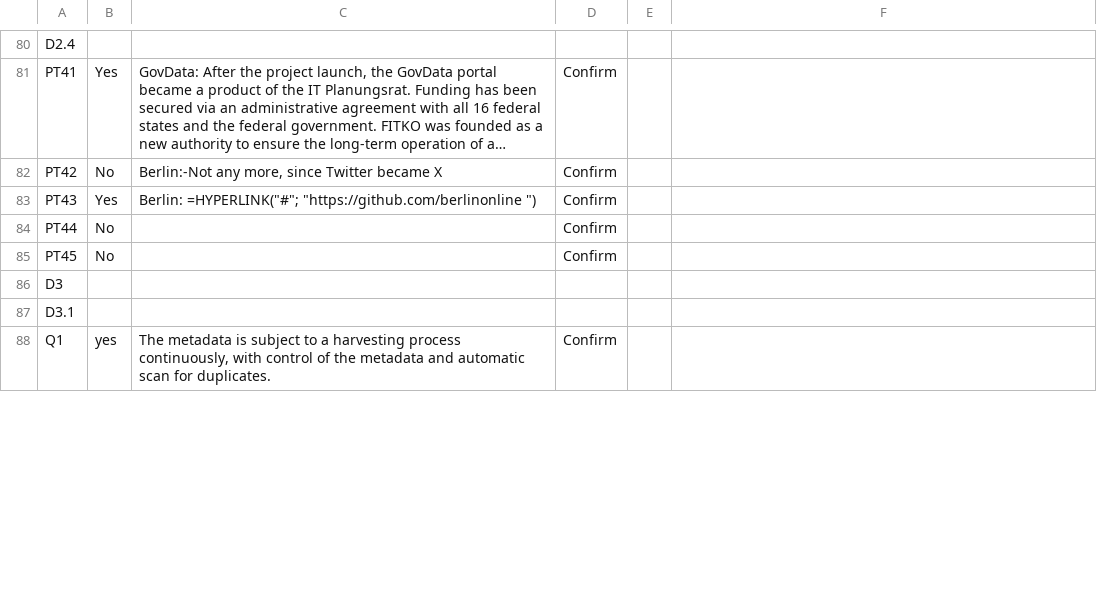
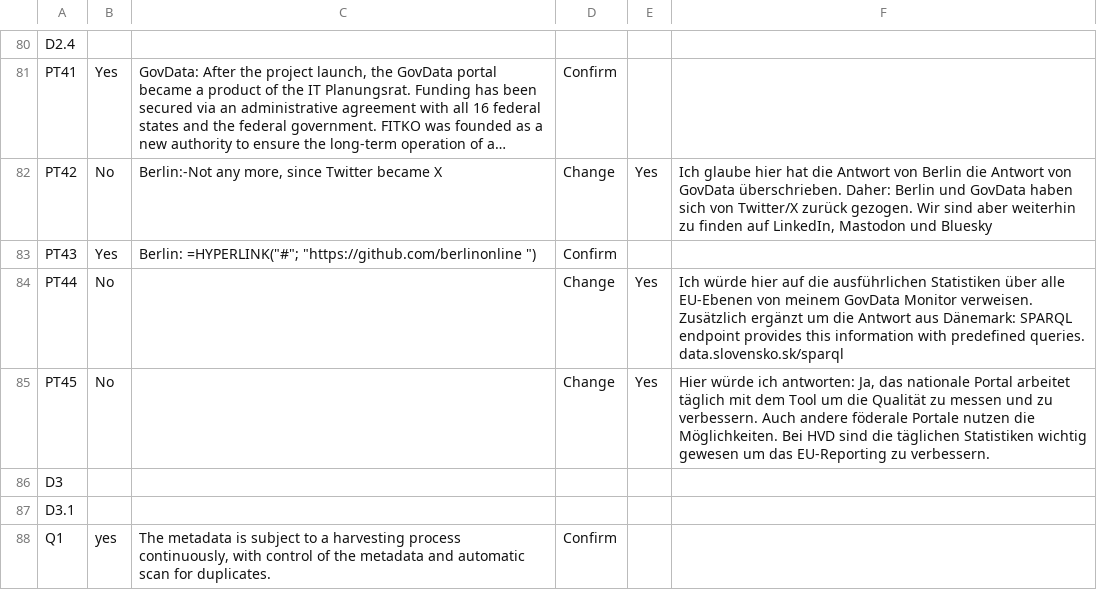
Before and after one commit to tursics/maturity-report, a CSV file: live/3-simplified/DE_ODM_live.csv, drawn as a sheet; only a part is shown, gaps mark what is left out; long unchanged cells end in …; the diff covers the shown part only; the diff names each change by its address in the sheet, - before the commit and + after, or states it on an @@ line.

Commit message:
change some answers for 'live'

```diff
--- a/live/3-simplified/DE_ODM_live.csv
+++ b/live/3-simplified/DE_ODM_live.csv
-D82: Confirm
+D82: Change
-E82: (empty)
+E82: Yes
-F82: (empty)
+F82: Ich glaube hier hat die Antwort von Berlin die Antwort von GovData überschrieben. Daher: Berlin und GovData haben sich von Twitter/X zurück gezogen. Wir sind aber weiterhin zu finden auf LinkedIn, Mastodon und Bluesky
-D84:D85: Confirm
+D84:D85: Change
-E84:E85: (empty)
+E84:E85: Yes
-F84: (empty)
+F84: Ich würde hier auf die ausführlichen Statistiken über alle EU-Ebenen von meinem GovData Monitor verweisen. Zusätzlich ergänzt um die Antwort aus Dänemark: SPARQL endpoint provides this information with predefined queries. data.slovensko.sk/sparql
-F85: (empty)
+F85: Hier würde ich antworten: Ja, das nationale Portal arbeitet täglich mit dem Tool um die Qualität zu messen und zu verbessern. Auch andere föderale Portale nutzen die Möglichkeiten. Bei HVD sind die täglichen Statistiken wichtig gewesen um das EU-Reporting zu verbessern.
```
Also changed, not shown: 34 edited cells elsewhere in this file.
